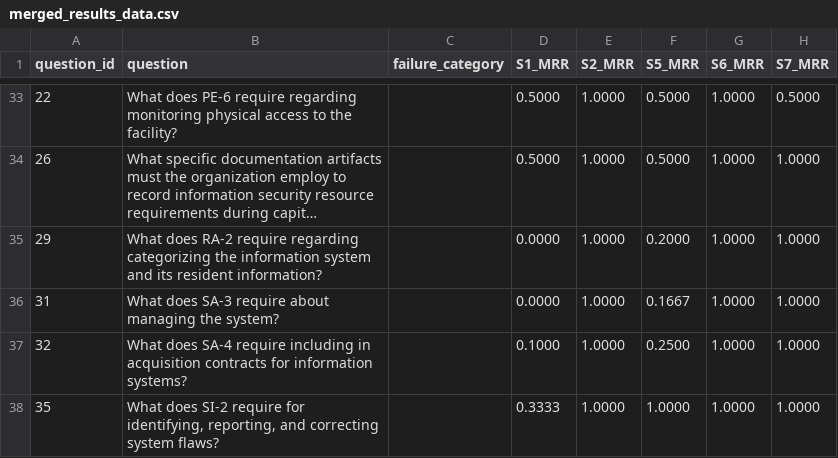
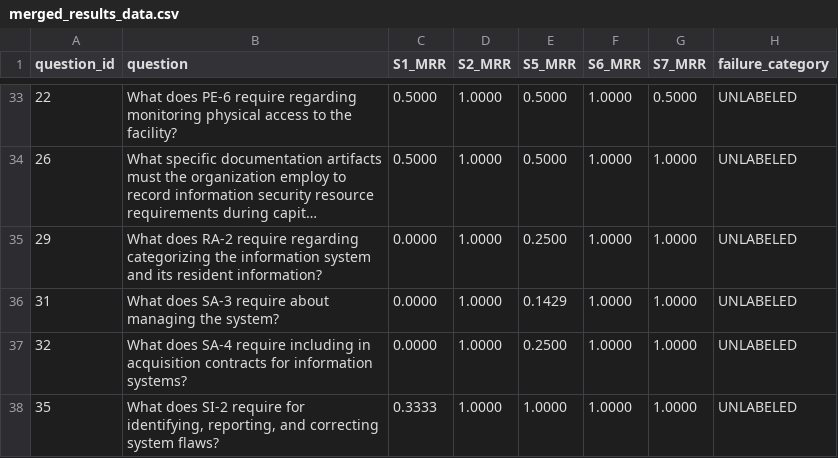
Before and after one commit to Wenjia1215/ComplianceGPT, a CSV file: experiments/retriever_ablation/error_analysis/generated_reports/merged_results_data.csv, drawn as a sheet; only a part is shown, gaps mark what is left out; long unchanged cells end in …; removed rows and columns are numbered as before the commit, all else as after; the diff covers the shown part only; the diff names each change by its address in the sheet, - before the commit and + after, or states it on an @@ line.

```diff
--- a/experiments/retriever_ablation/error_analysis/generated_reports/merged_results_data.csv
+++ b/experiments/retriever_ablation/error_analysis/generated_reports/merged_results_data.csv
-column C (failure_category), empty
+column H (failure_category), rows 33-38: all UNLABELED
-E35 (S5_MRR): 0.2000
+E35 (S5_MRR): 0.2500
-E36 (S5_MRR): 0.1667
+E36 (S5_MRR): 0.1429
-C37 (S1_MRR): 0.1000
+C37 (S1_MRR): 0.0000
```
Also changed, not shown: 1 added row, 1 removed row and 8 edited cells elsewhere in this file, 7 other files.
